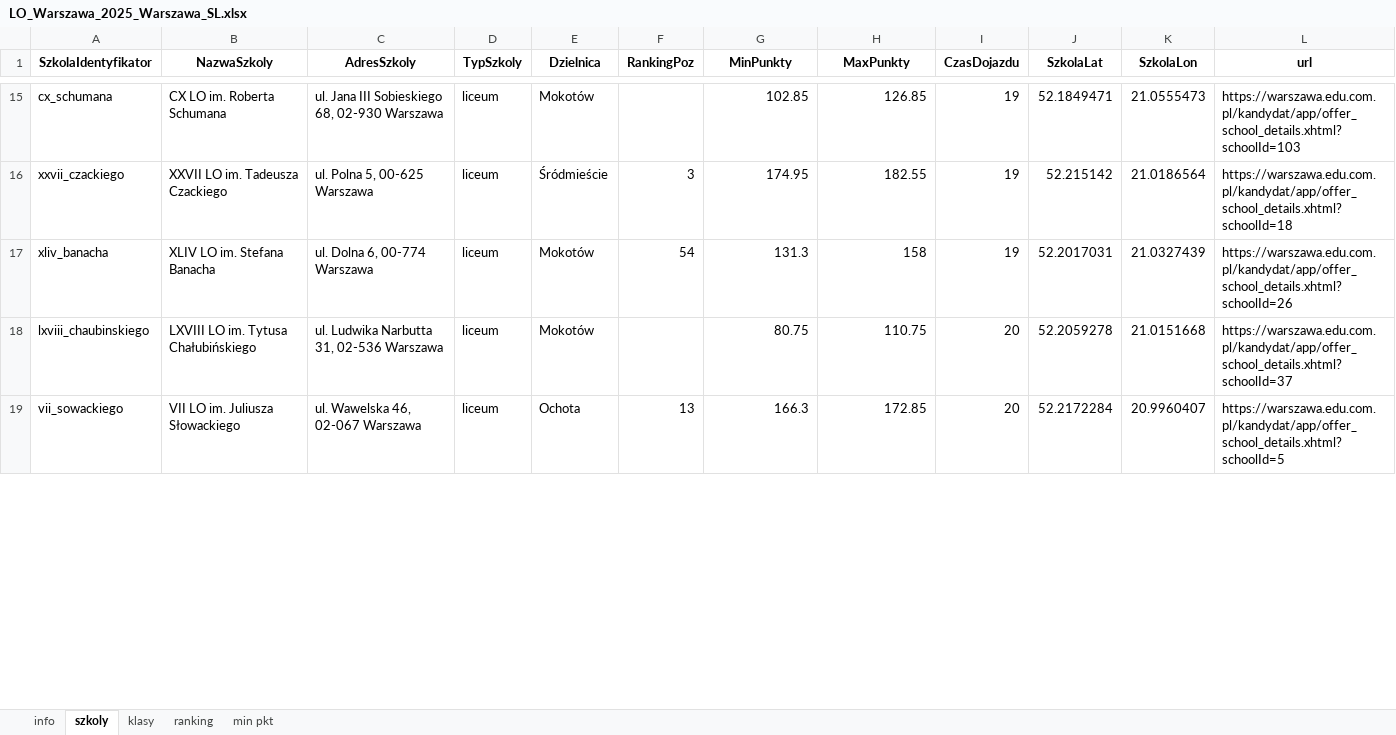
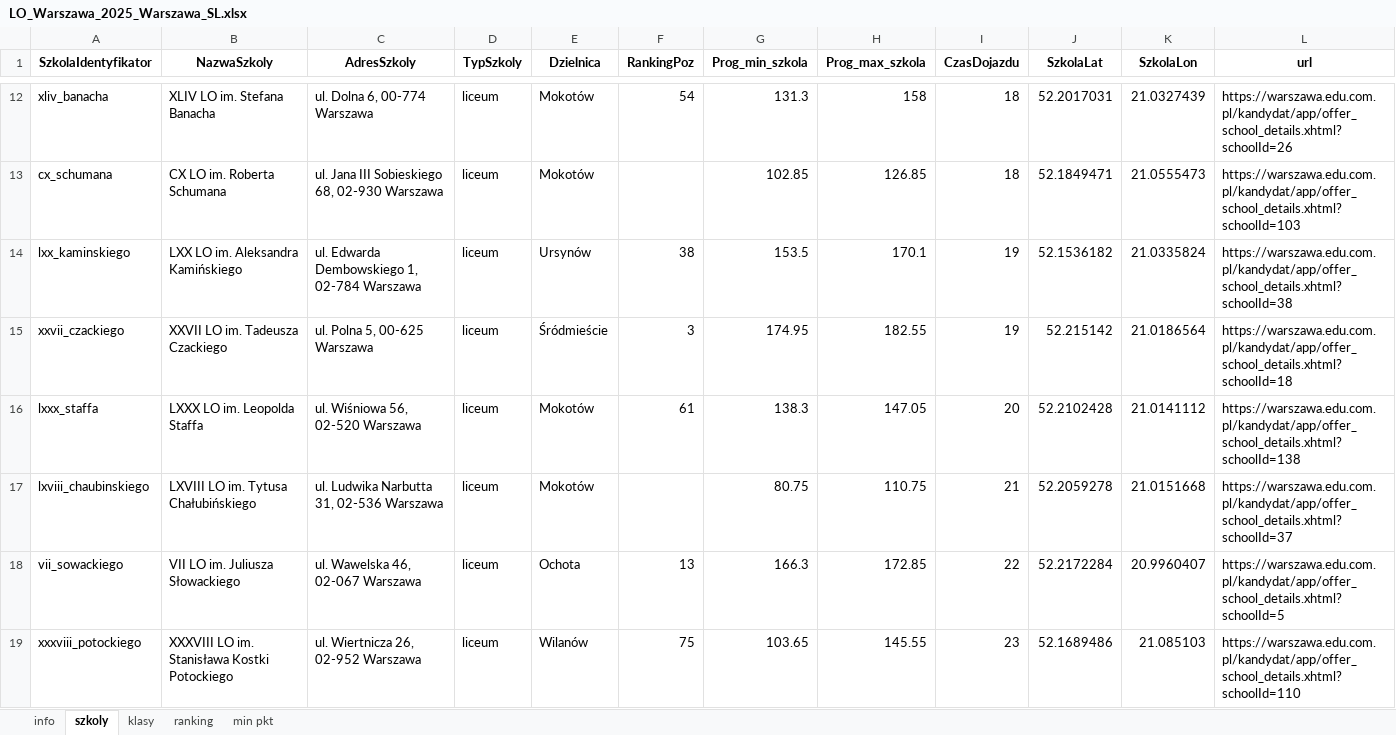
Before and after one commit to pszanser/licea-warszawa, an Excel workbook: results/LO_Warszawa_2025_Warszawa_SL.xlsx, sheet szkoly, drawn as a sheet; only a part is shown, gaps mark what is left out; values as stored, in another font and other column widths than the file's, no borders; removed rows and columns are numbered as before the commit, all else as after; the diff covers the shown part only; the diff names each change by its address in the sheet, - before the commit and + after, or states it on an @@ line.

Commit message:
podmiana danych dla streamlit w nowej strukturze

```diff
--- a/results/LO_Warszawa_2025_Warszawa_SL.xlsx (sheet szkoly)
+++ b/results/LO_Warszawa_2025_Warszawa_SL.xlsx (sheet szkoly)
-G1: MinPunkty
+G1: Prog_min_szkola
-H1: MaxPunkty
+H1: Prog_max_szkola
+row 12: xliv_banacha | XLIV LO im. Stefana Banacha | ul. Dolna 6, 00-774 Warszawa | liceum | Mokotów | 54 | 131.3 | 158 | 18 | 52.2017031 | 21.0327439 | https://warszawa.edu.com.pl/kandydat/app/offer_school_details.xhtml?schoolId=26
-I13 (CzasDojazdu): 19
+I13 (CzasDojazdu): 18
+row 14: lxx_kaminskiego | LXX LO im. Aleksandra Kamińskiego | ul. Edwarda Dembowskiego 1, 02-784 Warszawa | liceum | Ursynów | 38 | 153.5 | 170.1 | 19 | 52.1536182 | 21.0335824 | https://warszawa.edu.com.pl/kandydat/app/offer_school_details.xhtml?schoolId=38
-row 17: xliv_banacha | XLIV LO im. Stefana Banacha | ul. Dolna 6, 00-774 Warszawa | liceum | Mokotów | 54 | 131.3 | 158 | 19 | 52.2017031 | 21.0327439 | https://warszawa.edu.com.pl/kandydat/app/offer_school_details.xhtml?schoolId=26
+row 16: lxxx_staffa | LXXX LO im. Leopolda Staffa | ul. Wiśniowa 56, 02-520 Warszawa | liceum | Mokotów | 61 | 138.3 | 147.05 | 20 | 52.2102428 | 21.0141112 | https://warszawa.edu.com.pl/kandydat/app/offer_school_details.xhtml?schoolId=138
-I17 (CzasDojazdu): 20
+I17 (CzasDojazdu): 21
-I18 (CzasDojazdu): 20
+I18 (CzasDojazdu): 22
+row 19: xxxviii_potockiego | XXXVIII LO im. Stanisława Kostki Potockiego | ul. Wiertnicza 26, 02-952 Warszawa | liceum | Wilanów | 75 | 103.65 | 145.55 | 23 | 52.1689486 | 21.085103 | https://warszawa.edu.com.pl/kandydat/app/offer_school_details.xhtml?schoolId=110
```
Also changed, not shown: 54 added rows, 57 removed rows and 33 edited cells elsewhere in this sheet, sheet klasy, sheet info, sheet min pkt.
